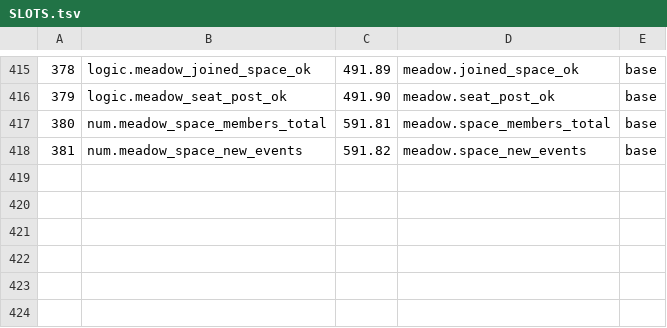
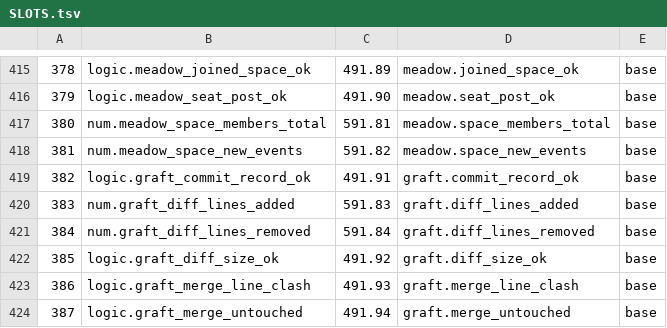
Before and after one commit to sykomiked/ZEDEC-XERO-VULPINE-V1.0.0, a TSV file: kernel/src/alexandria/SLOTS.tsv, drawn as a sheet; only a part is shown, gaps mark what is left out.

```diff
--- a/kernel/src/alexandria/SLOTS.tsv
+++ b/kernel/src/alexandria/SLOTS.tsv
@@ -418 +418,7 @@
 381	num.meadow_space_new_events	591.82	meadow.space_new_events	base
+382	logic.graft_commit_record_ok	491.91	graft.commit_record_ok	base
+383	num.graft_diff_lines_added	591.83	graft.diff_lines_added	base
+384	num.graft_diff_lines_removed	591.84	graft.diff_lines_removed	base
+385	logic.graft_diff_size_ok	491.92	graft.diff_size_ok	base
+386	logic.graft_merge_line_clash	491.93	graft.merge_line_clash	base
+387	logic.graft_merge_untouched	491.94	graft.merge_untouched	base
```
Also changed, not shown: kernel/src/apps/CHECKS.tsv, kernel/src/apps/CONCEPTS.tsv, 20 other files.
